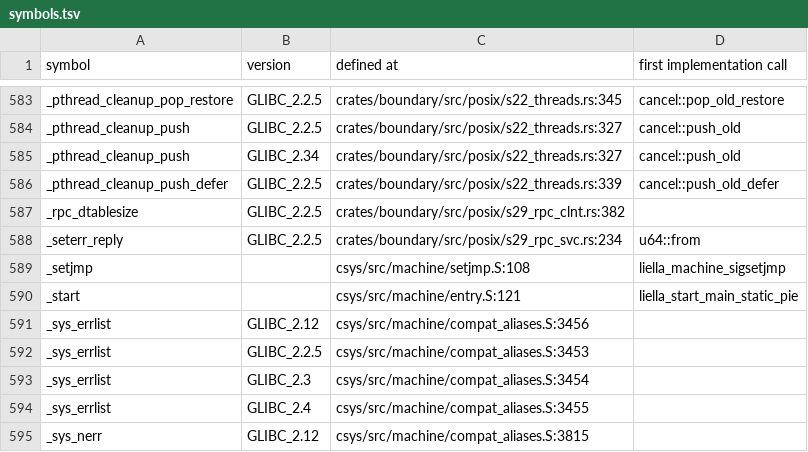
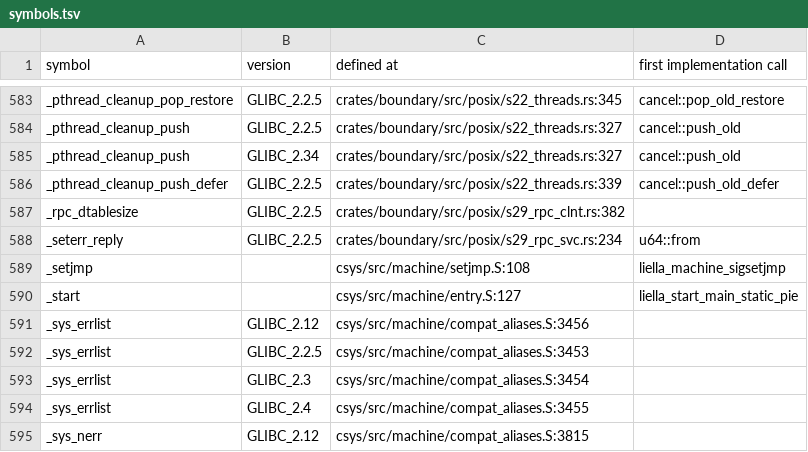
Before and after one commit to duskglow/liella, a TSV file: docs/codemap/symbols.tsv, drawn as a sheet; only a part is shown, gaps mark what is left out.

Commit message:
Regenerate train-owned views
Views of records/ and crates/math/KERNELS.md are train-owned (RECORDS, design/records.md section 4): branches never commit them, so the train runs cargo xtask records-gen --in-place && cargo xtask kernel-index --in-place && cargo xtask codemap --in-place after composing and gates the result with LIELLA_TRAIN=1.

Files: docs/codemap/README.md, docs/codemap/symbols.tsv, plan/07-decisions/x-implementation-decisions.md.
CI train 702: STARTUP-DATA-PAGE-ALIGN-3.

```diff
--- a/docs/codemap/symbols.tsv
+++ b/docs/codemap/symbols.tsv
@@ -589,3 +589,3 @@ _seterr_reply	GLIBC_2.2.5	crates/boundary/src/posix/s29_rpc_svc.rs:234	u64::from
 _setjmp		csys/src/machine/setjmp.S:108	liella_machine_sigsetjmp
-_start		csys/src/machine/entry.S:121	liella_start_main_static_pie
+_start		csys/src/machine/entry.S:127	liella_start_main_static_pie
 _sys_errlist	GLIBC_2.12	csys/src/machine/compat_aliases.S:3456	
```
Also changed, not shown: 2 other files.
